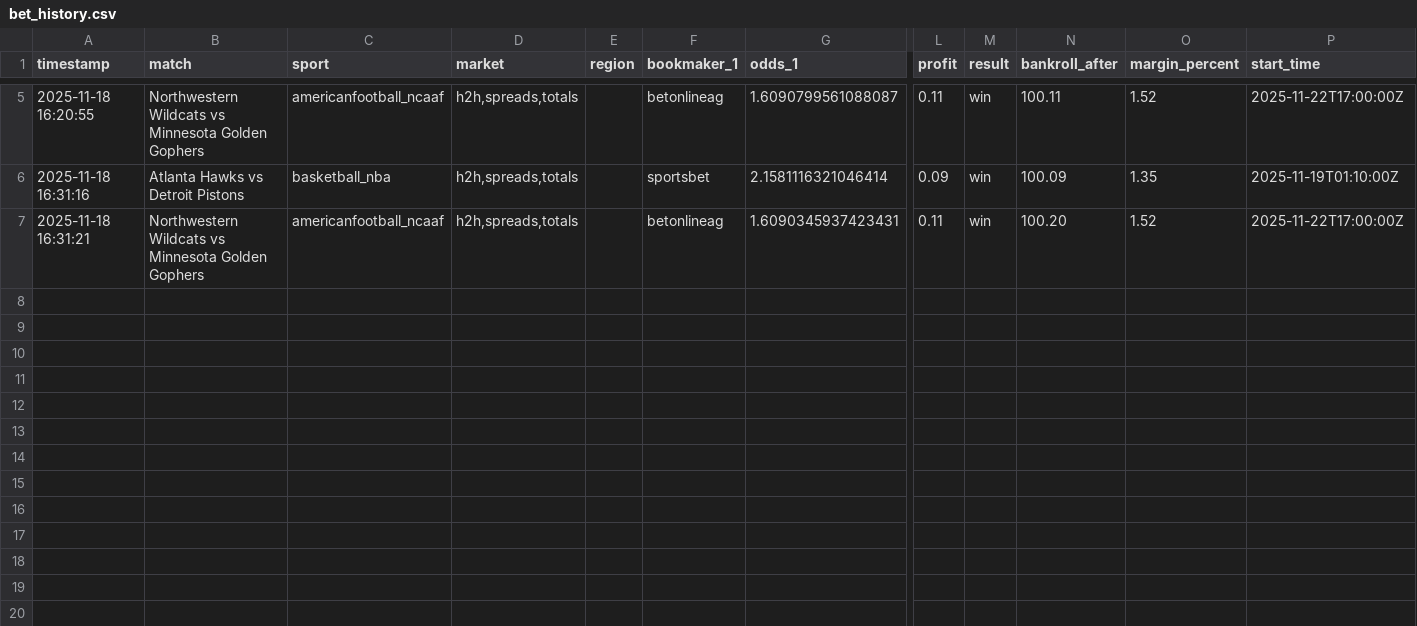
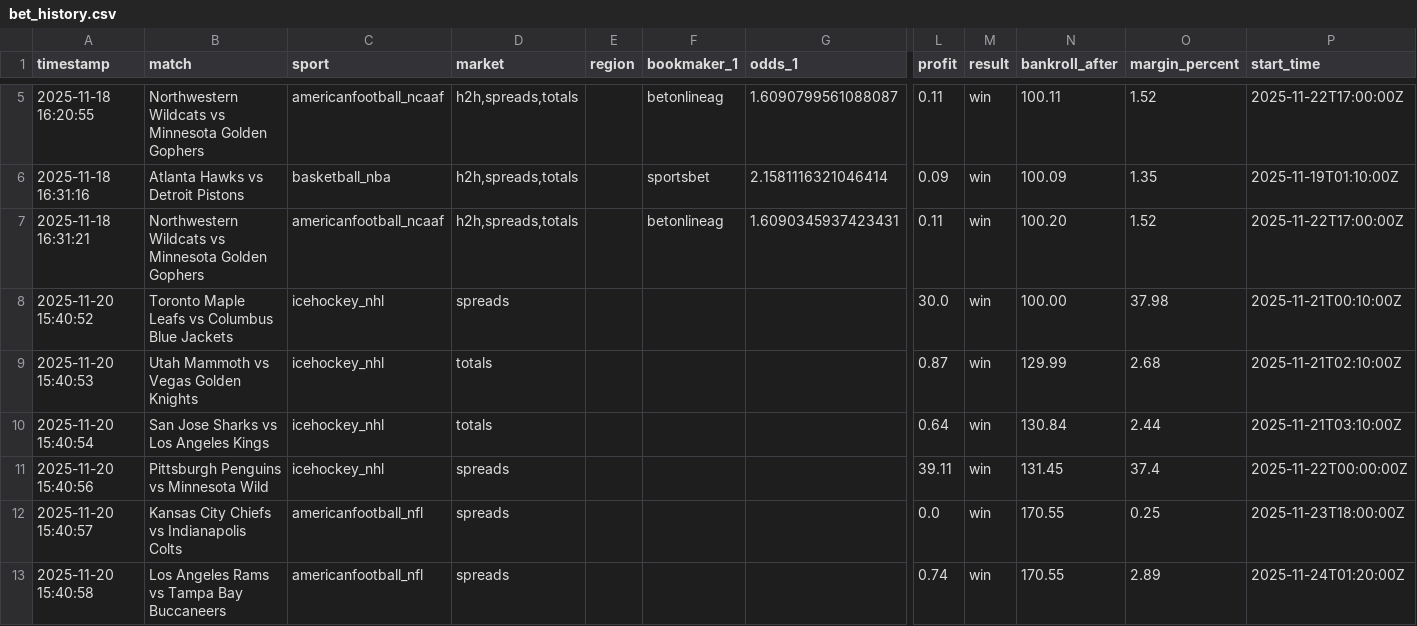
Before and after one commit to Blk-Sam/sports-arbitrage-bot, a CSV file: src/data/bet_history.csv (was src/bet_history.csv), drawn as a sheet; only a part is shown, gaps mark what is left out; rows hold the shown columns only; the diff names each change by its address in the sheet, - before the commit and + after, or states it on an @@ line.

```diff
--- a/src/bet_history.csv
+++ b/src/data/bet_history.csv
+row 8: 2025-11-20 15:40:52 | Toronto Maple Leafs vs Columbus Blue Jackets | icehockey_nhl | spreads |  |  |  | 30.0 | win | 100.00 | 37.98 | 2025-11-21T00:10:00Z
+row 9: 2025-11-20 15:40:53 | Utah Mammoth vs Vegas Golden Knights | icehockey_nhl | totals |  |  |  | 0.87 | win | 129.99 | 2.68 | 2025-11-21T02:10:00Z
+row 10: 2025-11-20 15:40:54 | San Jose Sharks vs Los Angeles Kings | icehockey_nhl | totals |  |  |  | 0.64 | win | 130.84 | 2.44 | 2025-11-21T03:10:00Z
+row 11: 2025-11-20 15:40:56 | Pittsburgh Penguins vs Minnesota Wild | icehockey_nhl | spreads |  |  |  | 39.11 | win | 131.45 | 37.4 | 2025-11-22T00:00:00Z
+row 12: 2025-11-20 15:40:57 | Kansas City Chiefs vs Indianapolis Colts | americanfootball_nfl | spreads |  |  |  | 0.0 | win | 170.55 | 0.25 | 2025-11-23T18:00:00Z
+row 13: 2025-11-20 15:40:58 | Los Angeles Rams vs Tampa Bay Buccaneers | americanfootball_nfl | spreads |  |  |  | 0.74 | win | 170.55 | 2.89 | 2025-11-24T01:20:00Z
```
Also changed, not shown: 53 other files.
